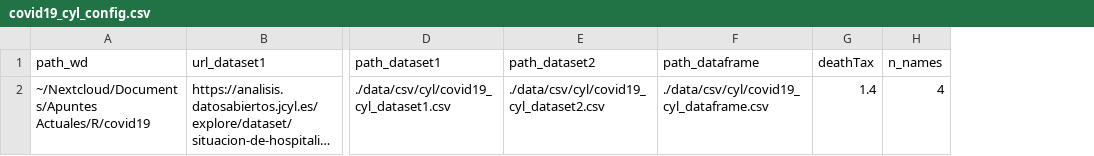
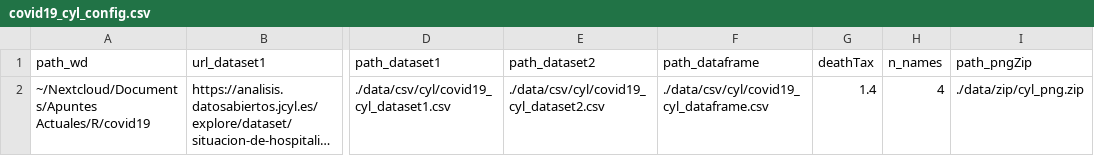
Before and after one commit to jesusmanuelnieto/covid19, a CSV file: data/csv/cyl/covid19_cyl_config.csv, drawn as a sheet; only a part is shown, gaps mark what is left out; long unchanged cells end in …; the diff names each change by its address in the sheet, - before the commit and + after, or states it on an @@ line.

```diff
--- a/data/csv/cyl/covid19_cyl_config.csv
+++ b/data/csv/cyl/covid19_cyl_config.csv
+column I (path_pngZip), row 2: ./data/zip/cyl_png.zip
```
Also changed, not shown: data/csv/cyl/covid19_cyl_dataframe.csv, data/csv/cyl/covid19_cyl_dataset1.csv, 50 other files.
